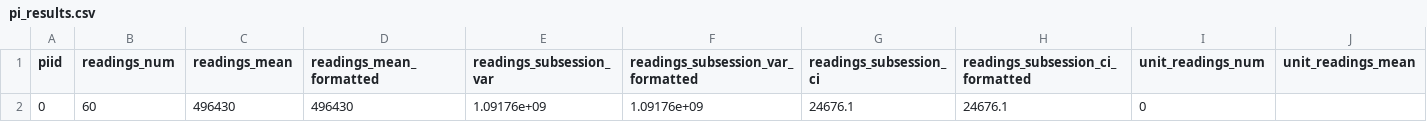
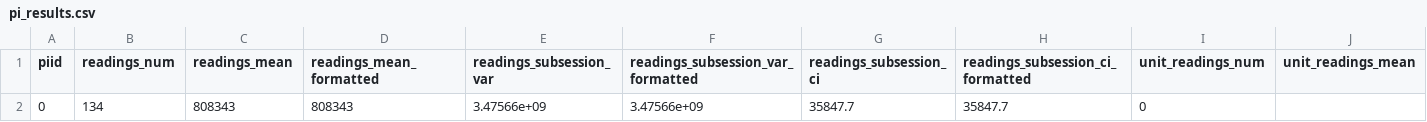
Before and after one commit to atbarker/Artifice, a CSV file: scripts/benchmarks/baseline_write/pi_results.csv, drawn as a sheet; only a part is shown; removed rows and columns are numbered as before the commit, all else as after; rows hold the shown columns only; the diff names each change by its address in the sheet, - before the commit and + after, or states it on an @@ line.

```diff
--- a/scripts/benchmarks/baseline_write/pi_results.csv
+++ b/scripts/benchmarks/baseline_write/pi_results.csv
-row 2: 0 | 60 | 496430 | 496430 | 1.09176e+09 | 1.09176e+09 | 24676.1 | 24676.1 | 0
+row 2: 0 | 134 | 808343 | 808343 | 3.47566e+09 | 3.47566e+09 | 35847.7 | 35847.7 | 0
```
Also changed, not shown: scripts/benchmarks/baseline_read/readings.csv, scripts/benchmarks/baseline_read/rounds.csv, 35 other files.
